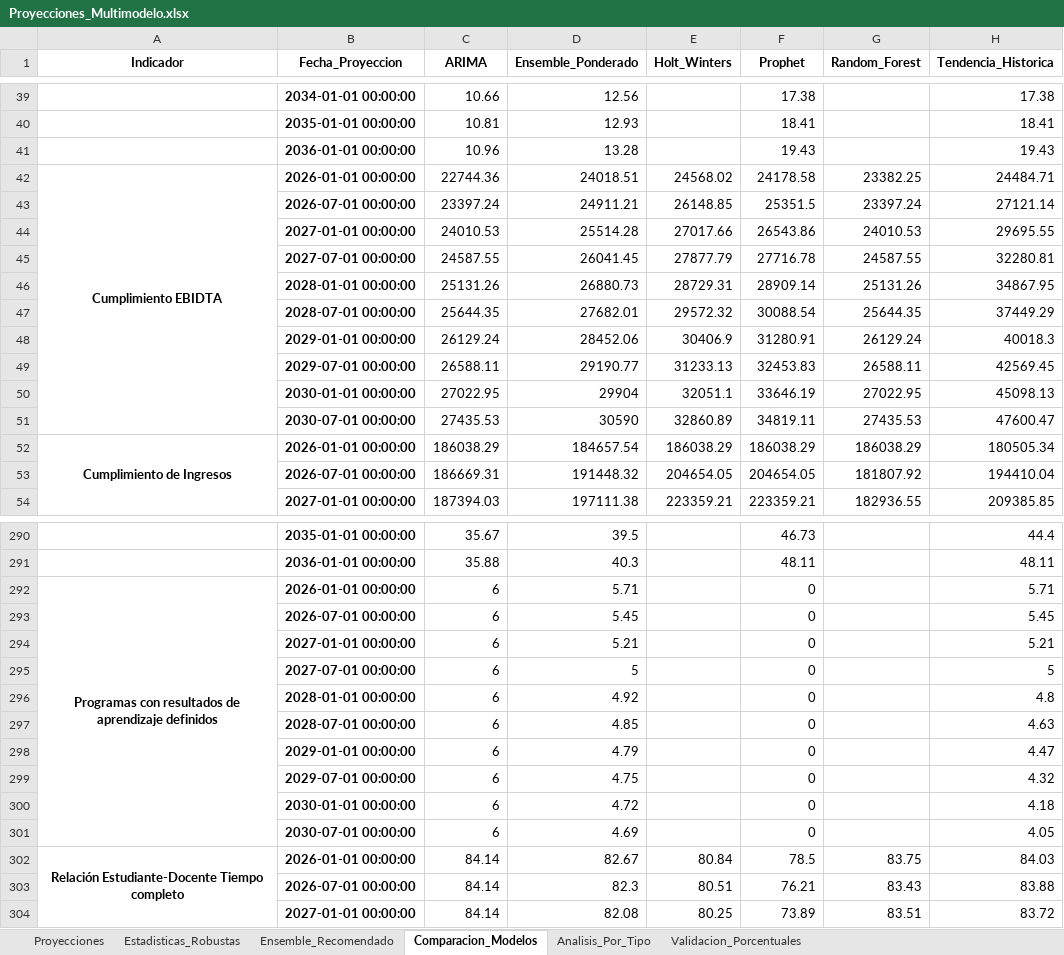
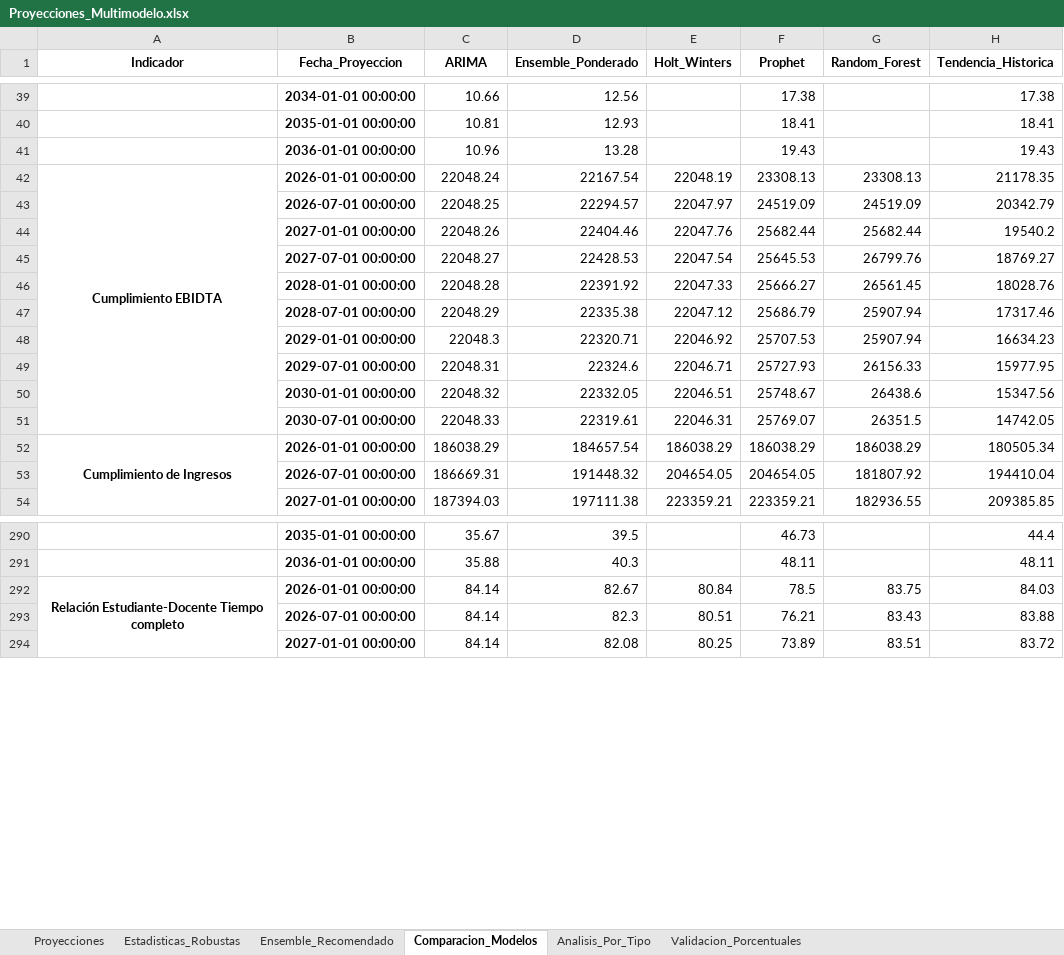
Before and after one commit to Ximena5745/Modelo_Prospectivo, an Excel workbook: Data/Proyecciones_Multimodelo.xlsx, sheet Comparacion_Modelos, drawn as a sheet; only a part is shown, gaps mark what is left out; values as stored, in another font and other column widths than the file's, no borders; removed rows and columns are numbered as before the commit, all else as after; the diff covers the shown part only; the diff names each change by its address in the sheet, - before the commit and + after, or states it on an @@ line.

```diff
--- a/Data/Proyecciones_Multimodelo.xlsx (sheet Comparacion_Modelos)
+++ b/Data/Proyecciones_Multimodelo.xlsx (sheet Comparacion_Modelos)
-row 42: Cumplimiento EBIDTA | 2026-01-01 00:00:00 | 22744.36 | 24018.51 | 24568.02 | 24178.58 | 23382.25 | 24484.71
-row 43:  | 2026-07-01 00:00:00 | 23397.24 | 24911.21 | 26148.85 | 25351.5 | 23397.24 | 27121.14
-row 44:  | 2027-01-01 00:00:00 | 24010.53 | 25514.28 | 27017.66 | 26543.86 | 24010.53 | 29695.55
-row 45:  | 2027-07-01 00:00:00 | 24587.55 | 26041.45 | 27877.79 | 27716.78 | 24587.55 | 32280.81
-row 46:  | 2028-01-01 00:00:00 | 25131.26 | 26880.73 | 28729.31 | 28909.14 | 25131.26 | 34867.95
-row 47:  | 2028-07-01 00:00:00 | 25644.35 | 27682.01 | 29572.32 | 30088.54 | 25644.35 | 37449.29
-row 48:  | 2029-01-01 00:00:00 | 26129.24 | 28452.06 | 30406.9 | 31280.91 | 26129.24 | 40018.3
-row 49:  | 2029-07-01 00:00:00 | 26588.11 | 29190.77 | 31233.13 | 32453.83 | 26588.11 | 42569.45
-row 50:  | 2030-01-01 00:00:00 | 27022.95 | 29904 | 32051.1 | 33646.19 | 27022.95 | 45098.13
-row 51:  | 2030-07-01 00:00:00 | 27435.53 | 30590 | 32860.89 | 34819.11 | 27435.53 | 47600.47
+row 42: Cumplimiento EBIDTA | 2026-01-01 00:00:00 | 22048.24 | 22167.54 | 22048.19 | 23308.13 | 23308.13 | 21178.35
+row 43:  | 2026-07-01 00:00:00 | 22048.25 | 22294.57 | 22047.97 | 24519.09 | 24519.09 | 20342.79
+row 44:  | 2027-01-01 00:00:00 | 22048.26 | 22404.46 | 22047.76 | 25682.44 | 25682.44 | 19540.2
+row 45:  | 2027-07-01 00:00:00 | 22048.27 | 22428.53 | 22047.54 | 25645.53 | 26799.76 | 18769.27
+row 46:  | 2028-01-01 00:00:00 | 22048.28 | 22391.92 | 22047.33 | 25666.27 | 26561.45 | 18028.76
+row 47:  | 2028-07-01 00:00:00 | 22048.29 | 22335.38 | 22047.12 | 25686.79 | 25907.94 | 17317.46
+row 48:  | 2029-01-01 00:00:00 | 22048.3 | 22320.71 | 22046.92 | 25707.53 | 25907.94 | 16634.23
+row 49:  | 2029-07-01 00:00:00 | 22048.31 | 22324.6 | 22046.71 | 25727.93 | 26156.33 | 15977.95
+row 50:  | 2030-01-01 00:00:00 | 22048.32 | 22332.05 | 22046.51 | 25748.67 | 26438.6 | 15347.56
+row 51:  | 2030-07-01 00:00:00 | 22048.33 | 22319.61 | 22046.31 | 25769.07 | 26351.5 | 14742.05
-row 292: Programas con resultados de aprendizaje definidos | 2026-01-01 00:00:00 | 6 | 5.71 |  | 0 |  | 5.71
-row 293:  | 2026-07-01 00:00:00 | 6 | 5.45 |  | 0 |  | 5.45
-row 294:  | 2027-01-01 00:00:00 | 6 | 5.21 |  | 0 |  | 5.21
-row 295:  | 2027-07-01 00:00:00 | 6 | 5 |  | 0 |  | 5
-row 296:  | 2028-01-01 00:00:00 | 6 | 4.92 |  | 0 |  | 4.8
-row 297:  | 2028-07-01 00:00:00 | 6 | 4.85 |  | 0 |  | 4.63
-row 298:  | 2029-01-01 00:00:00 | 6 | 4.79 |  | 0 |  | 4.47
-row 299:  | 2029-07-01 00:00:00 | 6 | 4.75 |  | 0 |  | 4.32
-row 300:  | 2030-01-01 00:00:00 | 6 | 4.72 |  | 0 |  | 4.18
-row 301:  | 2030-07-01 00:00:00 | 6 | 4.69 |  | 0 |  | 4.05
```
Also changed, not shown: 31 added rows, 31 removed rows and 9 moved rows elsewhere in this sheet, sheet Proyecciones, sheet Ensemble_Recomendado, sheet Validacion_Porcentuales, sheet Analisis_Por_Tipo, sheet Estadisticas_Robustas, Data/Dataset_Unificado.xlsx.
